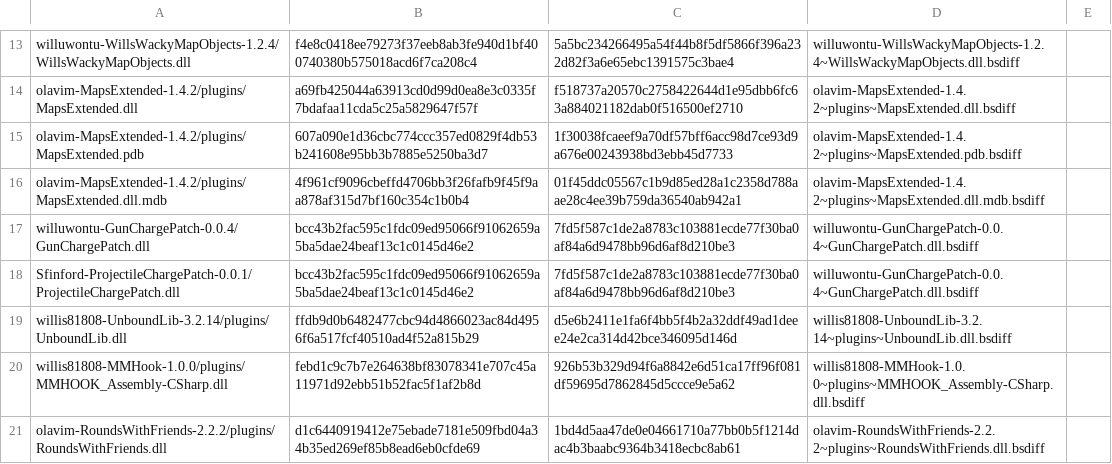
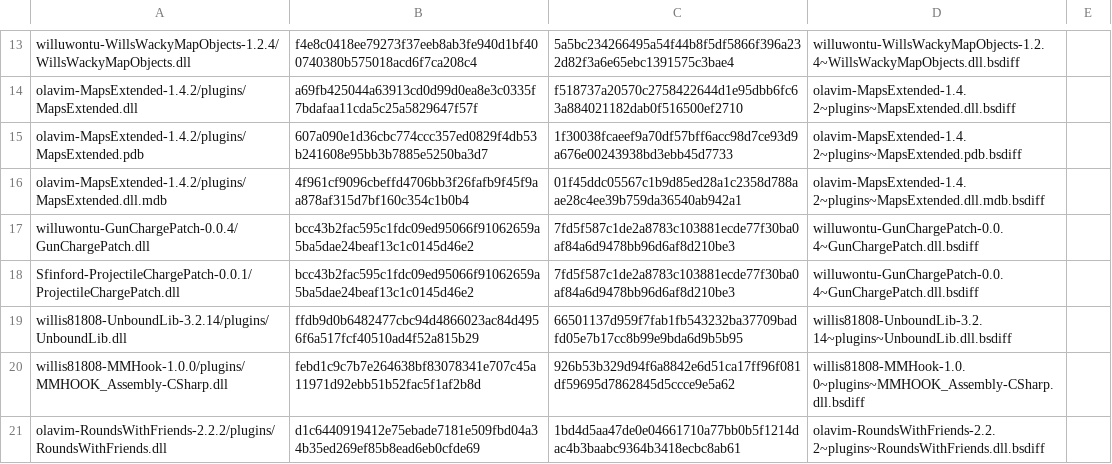
Before and after one commit to KieranK07/rounds-porting-toolkit, a TSV file: patches/patches.tsv, drawn as a sheet; only a part is shown, gaps mark what is left out.

Commit message:
UnboundLib patch: fork commit 2ea4fff (sandbox waits for its map before adding a player)

```diff
--- a/patches/patches.tsv
+++ b/patches/patches.tsv
@@ -18,3 +18,3 @@ willuwontu-GunChargePatch-0.0.4/GunChargePatch.dll	bcc43b2fac595c1fdc09ed95066f9
 Sfinford-ProjectileChargePatch-0.0.1/ProjectileChargePatch.dll	bcc43b2fac595c1fdc09ed95066f91062659a5ba5dae24beaf13c1c0145d46e2	7fd5f587c1de2a8783c103881ecde77f30ba0af84a6d9478bb96d6af8d210be3	willuwontu-GunChargePatch-0.0.4~GunChargePatch.dll.bsdiff
-willis81808-UnboundLib-3.2.14/plugins/UnboundLib.dll	ffdb9d0b6482477cbc94d4866023ac84d4956f6a517fcf40510ad4f52a815b29	d5e6b2411e1fa6f4bb5f4b2a32ddf49ad1deee24e2ca314d42bce346095d146d	willis81808-UnboundLib-3.2.14~plugins~UnboundLib.dll.bsdiff
+willis81808-UnboundLib-3.2.14/plugins/UnboundLib.dll	ffdb9d0b6482477cbc94d4866023ac84d4956f6a517fcf40510ad4f52a815b29	66501137d959f7fab1fb543232ba37709badfd05e7b17cc8b99e9bda6d9b5b95	willis81808-UnboundLib-3.2.14~plugins~UnboundLib.dll.bsdiff
 willis81808-MMHook-1.0.0/plugins/MMHOOK_Assembly-CSharp.dll	febd1c9c7b7e264638bf83078341e707c45a11971d92ebb51b52fac5f1af2b8d	926b53b329d94f6a8842e6d51ca17ff96f081df59695d7862845d5ccce9e5a62	willis81808-MMHook-1.0.0~plugins~MMHOOK_Assembly-CSharp.dll.bsdiff
```
Also changed, not shown: 2 other files.
